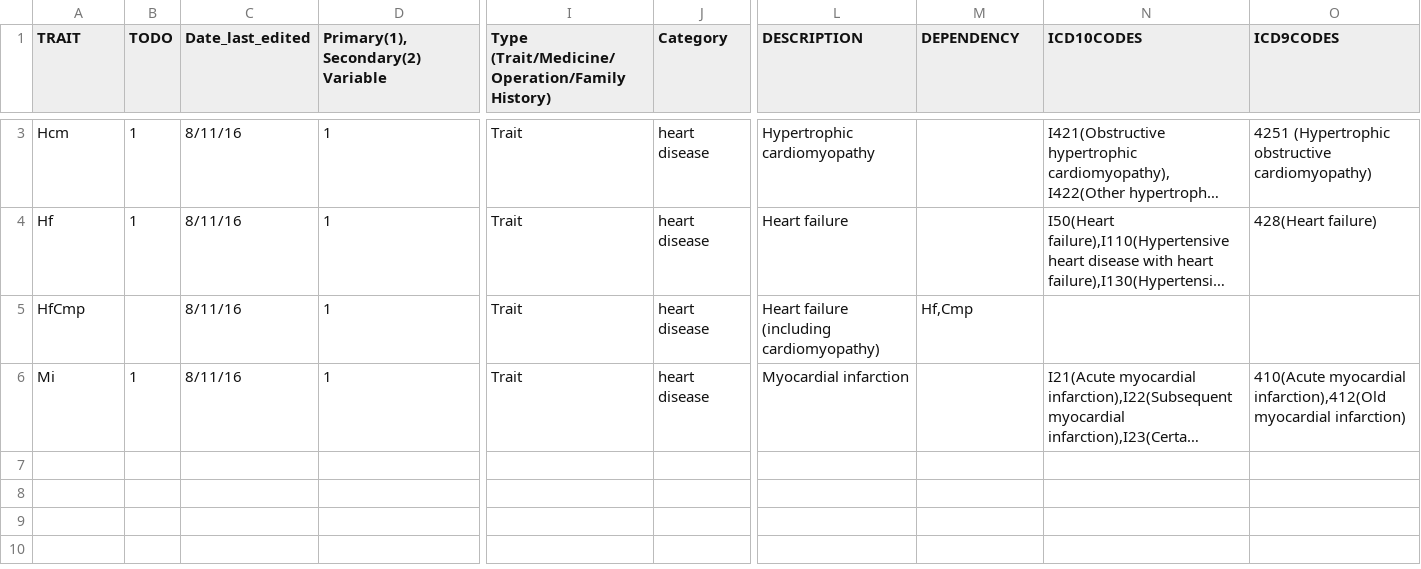
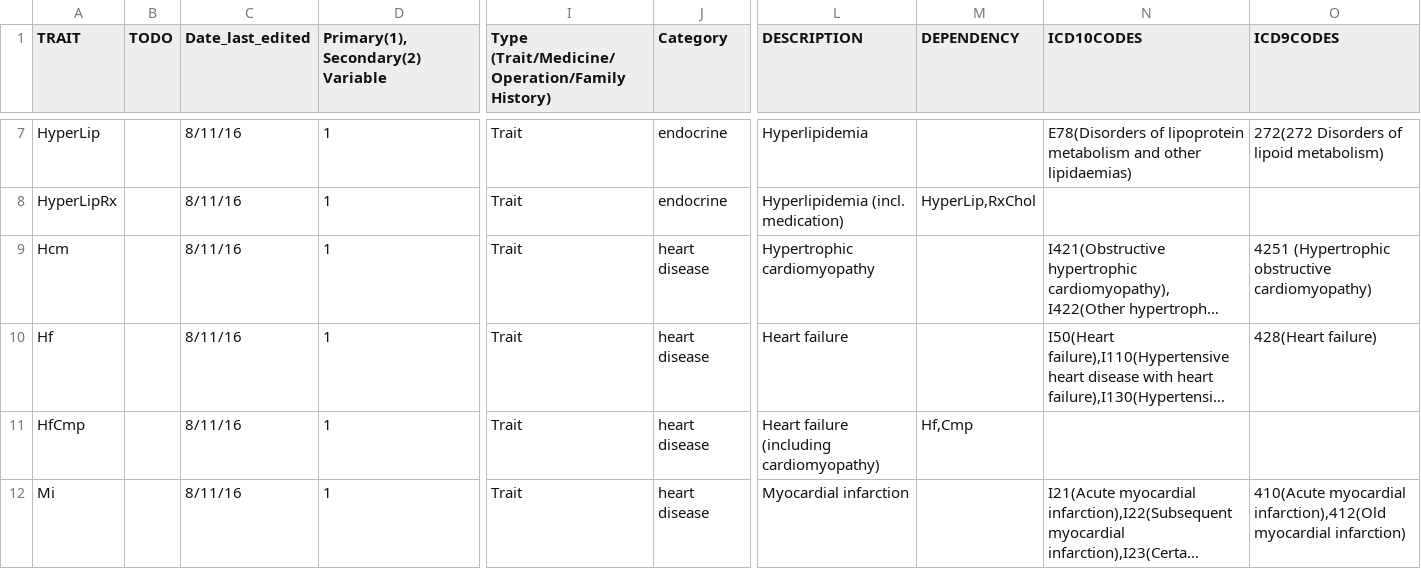
Before and after one commit to niekverw/ukpheno, a TSV file: data/dfDefinitions.tsv, drawn as a sheet; only a part is shown, gaps mark what is left out; long unchanged cells end in …; addresses are those after the commit; rows hold the shown columns only; the diff covers the shown part only; the diff names each change by its address in the sheet, - before the commit and + after, or states it on an @@ line.

```diff
--- a/data/dfDefinitions.tsv
+++ b/data/dfDefinitions.tsv
+row 7: HyperLip |  | 8/11/16 | 1 | Trait | endocrine | Hyperlipidemia |  | E78(Disorders of lipoprotein metabolism and other lipidaemias) | 272(272 Disorders of lipoid metabolism)
+row 8: HyperLipRx |  | 8/11/16 | 1 | Trait | endocrine | Hyperlipidemia (incl. medication) | HyperLip,RxChol
-B9:B10 (TODO): 1
+B9:B10 (TODO): (empty)
-B12 (TODO): 1
+B12 (TODO): (empty)
```
Also changed, not shown: 5 added rows and 1 removed row elsewhere in this file.
